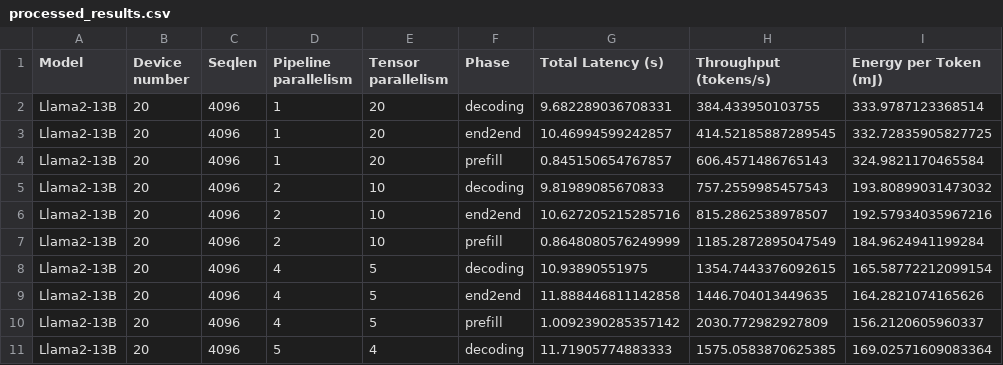
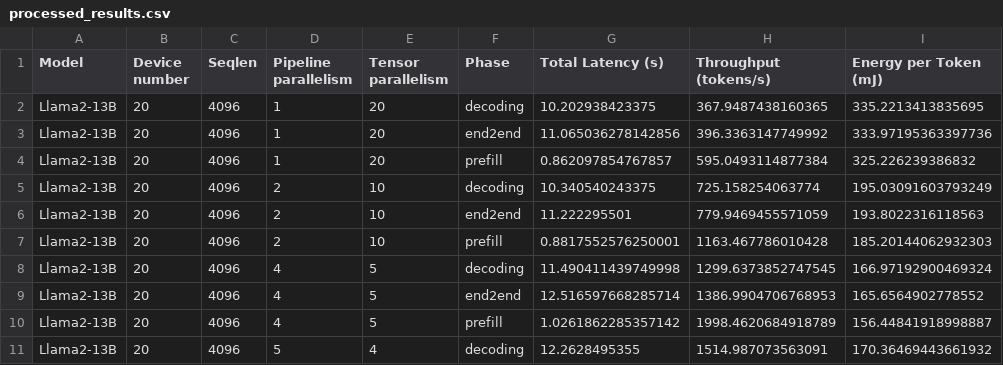
Before and after one commit to Morteza1814/CENT, a CSV file: cent_simulation/processed_results.csv, drawn as a sheet; only a part is shown; the diff covers the shown part only.

Commit message:
Update process_result

```diff
--- a/cent_simulation/processed_results.csv
+++ b/cent_simulation/processed_results.csv
@@ -1,11 +1,11 @@
 Model,Device number,Seqlen,Pipeline parallelism,Tensor parallelism,Phase,Total Latency (s),Throughput (tokens/s),Energy per Token (mJ)
-Llama2-13B,20,4096,1,20,decoding,9.682289036708331,384.433950103755,333.9787123368514
-Llama2-13B,20,4096,1,20,end2end,10.46994599242857,414.52185887289545,332.72835905827725
-Llama2-13B,20,4096,1,20,prefill,0.845150654767857,606.4571486765143,324.9821170465584
-Llama2-13B,20,4096,2,10,decoding,9.81989085670833,757.2559985457543,193.80899031473032
-Llama2-13B,20,4096,2,10,end2end,10.627205215285716,815.2862538978507,192.57934035967216
-Llama2-13B,20,4096,2,10,prefill,0.8648080576249999,1185.2872895047549,184.9624941199284
-Llama2-13B,20,4096,4,5,decoding,10.93890551975,1354.7443376092615,165.58772212099154
-Llama2-13B,20,4096,4,5,end2end,11.888446811142858,1446.704013449635,164.2821074165626
-Llama2-13B,20,4096,4,5,prefill,1.0092390285357142,2030.772982927809,156.2120605960337
-Llama2-13B,20,4096,5,4,decoding,11.71905774883333,1575.0583870625385,169.02571609083364
+Llama2-13B,20,4096,1,20,decoding,10.202938423375,367.9487438160365,335.2213413835695
+Llama2-13B,20,4096,1,20,end2end,11.065036278142856,396.3363147749992,333.97195363397736
+Llama2-13B,20,4096,1,20,prefill,0.862097854767857,595.0493114877384,325.226239386832
+Llama2-13B,20,4096,2,10,decoding,10.340540243375,725.158254063774,195.03091603793249
+Llama2-13B,20,4096,2,10,end2end,11.222295501,779.9469455571059,193.8022316118563
+Llama2-13B,20,4096,2,10,prefill,0.8817552576250001,1163.467786010428,185.20144062932303
+Llama2-13B,20,4096,4,5,decoding,11.490411439749998,1299.6373852747545,166.97192900469324
+Llama2-13B,20,4096,4,5,end2end,12.516597668285714,1386.9904706768953,165.6564902778552
+Llama2-13B,20,4096,4,5,prefill,1.0261862285357142,1998.4620684918789,156.44841918998887
+Llama2-13B,20,4096,5,4,decoding,12.2628495355,1514.987073563091,170.36469443661932
```
Also changed, not shown: 141 edited cells elsewhere in this file, figure_source_data/figure_12b.csv, 9 other files.
